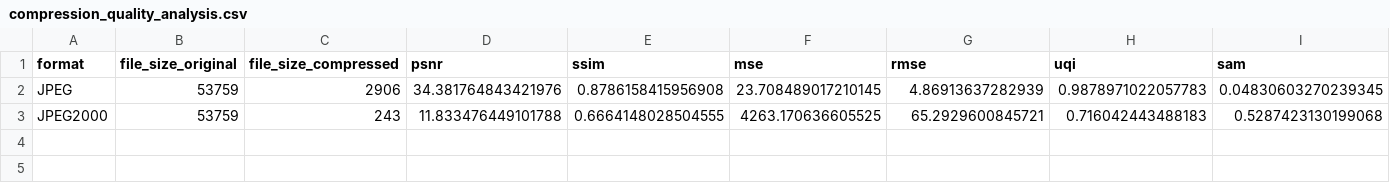
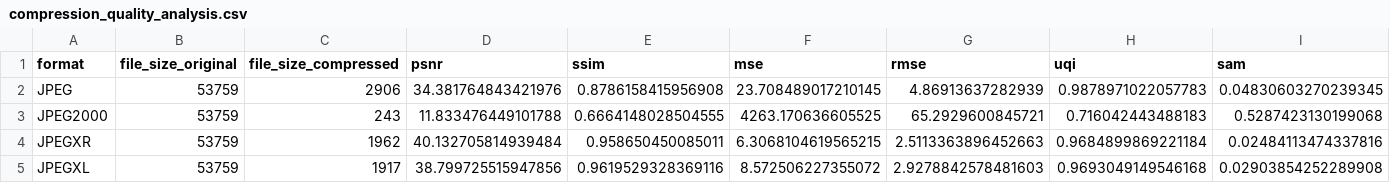
Before and after one commit to heldos/Multimedia-Datenformate, a CSV file: part1/compression_quality_analysis.csv, drawn as a sheet; only a part is shown; rows hold the shown columns only; the diff names each change by its address in the sheet, - before the commit and + after, or states it on an @@ line.

Commit message:
qm fixed for all 4 formats

```diff
--- a/part1/compression_quality_analysis.csv
+++ b/part1/compression_quality_analysis.csv
+row 4: JPEGXR | 53759 | 1962 | 40.132705814939484 | 0.958650450085011 | 6.3068104619565215 | 2.5113363896452663 | 0.9684899869221184 | 0.02484113474337816
+row 5: JPEGXL | 53759 | 1917 | 38.799725515947856 | 0.9619529328369116 | 8.572506227355072 | 2.9278842578481603 | 0.9693049149546168 | 0.02903854252289908
```
Also changed, not shown: 1 other file.
